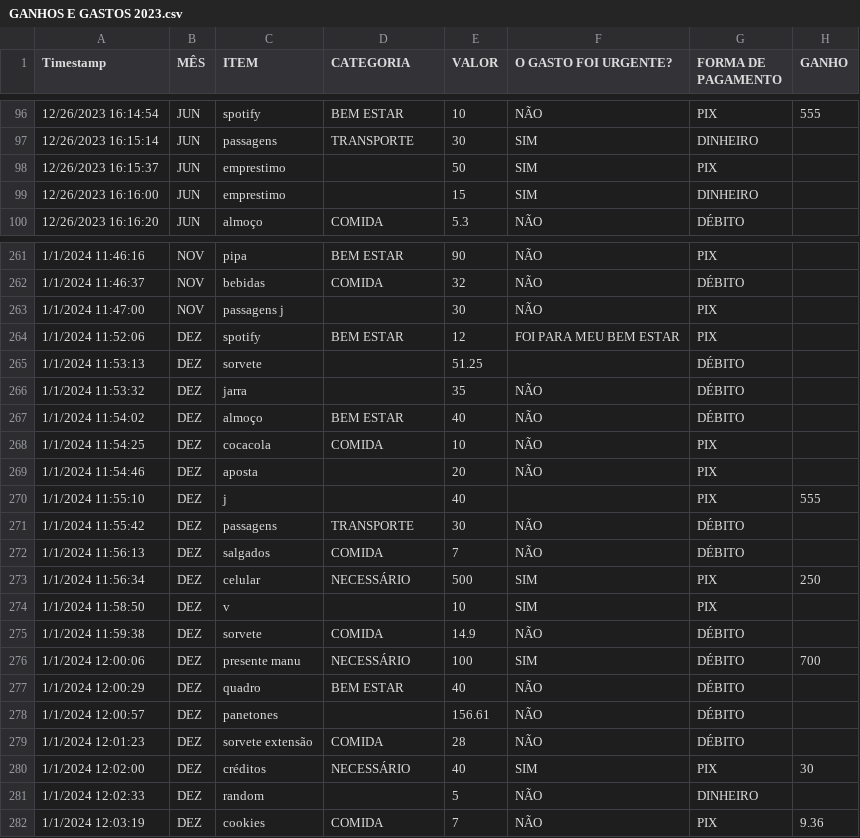
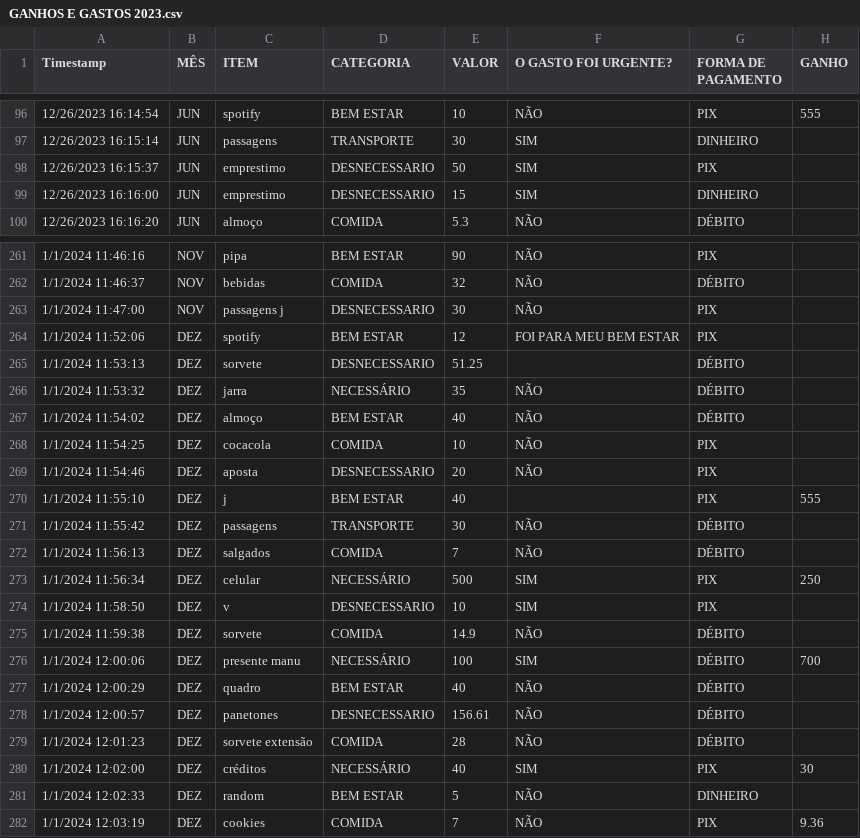
Before and after one commit to marianamartiyns/Annual-Financial-Analysis, a CSV file: 2023/GANHOS E GASTOS 2023.csv, drawn as a sheet; only a part is shown, gaps mark what is left out; the diff covers the shown part only.

```diff
--- a/2023/GANHOS E GASTOS 2023.csv
+++ b/2023/GANHOS E GASTOS 2023.csv
@@ -97,4 +97,4 @@ Timestamp,MÊS,ITEM,CATEGORIA,VALOR,O GASTO FOI URGENTE?,FORMA DE PAGAMENTO,GANH
 12/26/2023 16:15:14,JUN,passagens,TRANSPORTE,30,SIM,DINHEIRO,
-12/26/2023 16:15:37,JUN,emprestimo,,50,SIM,PIX,
-12/26/2023 16:16:00,JUN,emprestimo,,15,SIM,DINHEIRO,
+12/26/2023 16:15:37,JUN,emprestimo,DESNECESSARIO,50,SIM,PIX,
+12/26/2023 16:16:00,JUN,emprestimo,DESNECESSARIO,15,SIM,DINHEIRO,
 12/26/2023 16:16:20,JUN,almoço,COMIDA,5.3,NÃO,DÉBITO,
@@ -262,10 +262,10 @@ Timestamp,MÊS,ITEM,CATEGORIA,VALOR,O GASTO FOI URGENTE?,FORMA DE PAGAMENTO,GANH
 1/1/2024 11:46:37,NOV,bebidas,COMIDA,32,NÃO,DÉBITO,
-1/1/2024 11:47:00,NOV,passagens j,,30,NÃO,PIX,
+1/1/2024 11:47:00,NOV,passagens j,DESNECESSARIO,30,NÃO,PIX,
 1/1/2024 11:52:06,DEZ,spotify,BEM ESTAR,12,FOI PARA MEU BEM ESTAR,PIX,
-1/1/2024 11:53:13,DEZ,sorvete,,51.25,,DÉBITO,
-1/1/2024 11:53:32,DEZ,jarra,,35,NÃO,DÉBITO,
+1/1/2024 11:53:13,DEZ,sorvete,DESNECESSARIO,51.25,,DÉBITO,
+1/1/2024 11:53:32,DEZ,jarra,NECESSÁRIO,35,NÃO,DÉBITO,
 1/1/2024 11:54:02,DEZ,almoço,BEM ESTAR,40,NÃO,DÉBITO,
 1/1/2024 11:54:25,DEZ,cocacola,COMIDA,10,NÃO,PIX,
-1/1/2024 11:54:46,DEZ,aposta,,20,NÃO,PIX,
-1/1/2024 11:55:10,DEZ,j,,40,,PIX,555
+1/1/2024 11:54:46,DEZ,aposta,DESNECESSARIO,20,NÃO,PIX,
+1/1/2024 11:55:10,DEZ,j,BEM ESTAR,40,,PIX,555
 1/1/2024 11:55:42,DEZ,passagens,TRANSPORTE,30,NÃO,DÉBITO,
@@ -273,3 +273,3 @@ Timestamp,MÊS,ITEM,CATEGORIA,VALOR,O GASTO FOI URGENTE?,FORMA DE PAGAMENTO,GANH
 1/1/2024 11:56:34,DEZ,celular,NECESSÁRIO,500,SIM,PIX,250
-1/1/2024 11:58:50,DEZ,v,,10,SIM,PIX,
+1/1/2024 11:58:50,DEZ,v,DESNECESSARIO,10,SIM,PIX,
 1/1/2024 11:59:38,DEZ,sorvete,COMIDA,14.9,NÃO,DÉBITO,
@@ -277,6 +277,6 @@ Timestamp,MÊS,ITEM,CATEGORIA,VALOR,O GASTO FOI URGENTE?,FORMA DE PAGAMENTO,GANH
 1/1/2024 12:00:29,DEZ,quadro,BEM ESTAR,40,NÃO,DÉBITO,
-1/1/2024 12:00:57,DEZ,panetones,,156.61,NÃO,DÉBITO,
+1/1/2024 12:00:57,DEZ,panetones,DESNECESSARIO,156.61,NÃO,DÉBITO,
 1/1/2024 12:01:23,DEZ,sorvete extensão,COMIDA,28,NÃO,DÉBITO,
 1/1/2024 12:02:00,DEZ,créditos,NECESSÁRIO,40,SIM,PIX,30
-1/1/2024 12:02:33,DEZ,random,,5,NÃO,DINHEIRO,
+1/1/2024 12:02:33,DEZ,random,BEM ESTAR,5,NÃO,DINHEIRO,
 1/1/2024 12:03:19,DEZ,cookies,COMIDA,7,NÃO,PIX,9.36
```
Also changed, not shown: 29 edited cells elsewhere in this file, 1 other file.
